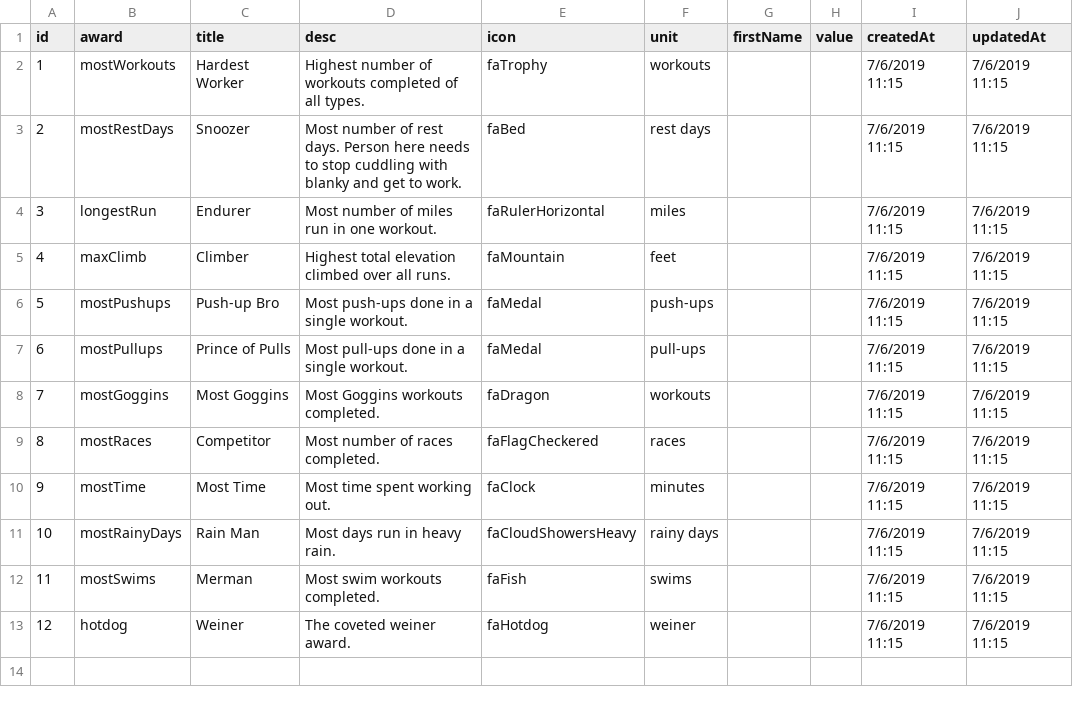
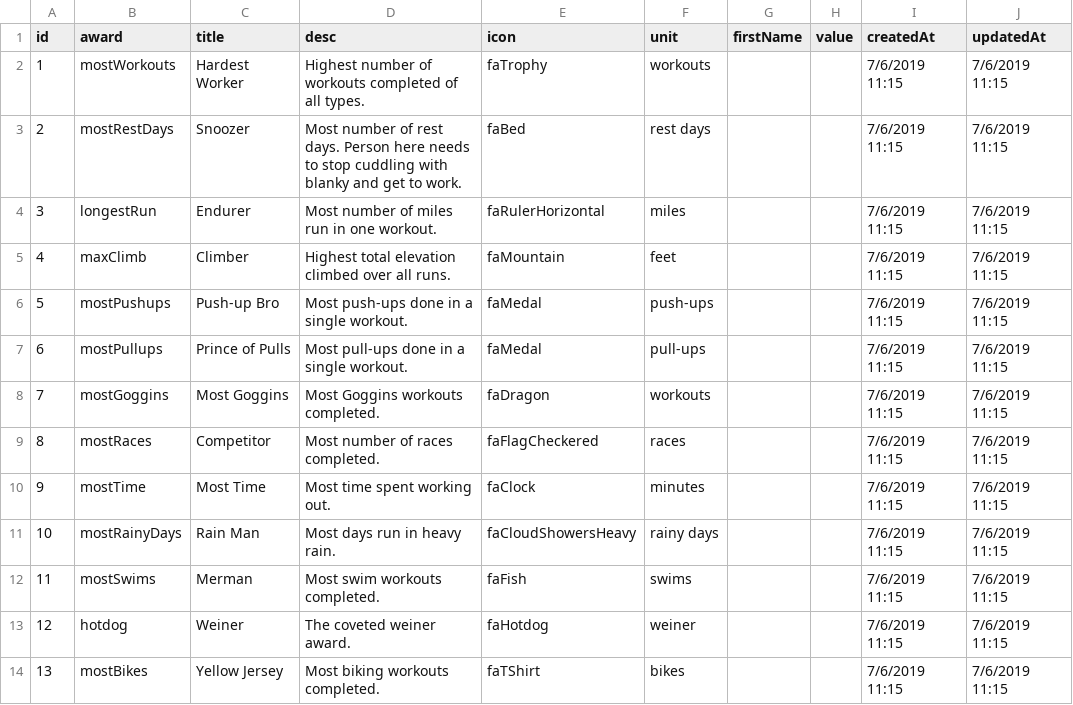
Before and after one commit to curtisyungen/outwork-1.0, a CSV file: awards.csv, drawn as a sheet.

Commit message:
Add files via upload

```diff
--- a/awards.csv
+++ b/awards.csv
@@ -13 +13,2 @@ id,award,title,desc,icon,unit,firstName,value,createdAt,updatedAt
 12,hotdog,Weiner,The coveted weiner award.,faHotdog,weiner,,,7/6/2019 11:15,7/6/2019 11:15
+13,mostBikes,Yellow Jersey,Most biking workouts completed.,faTShirt,bikes,,,7/6/2019 11:15,7/6/2019 11:15
```
